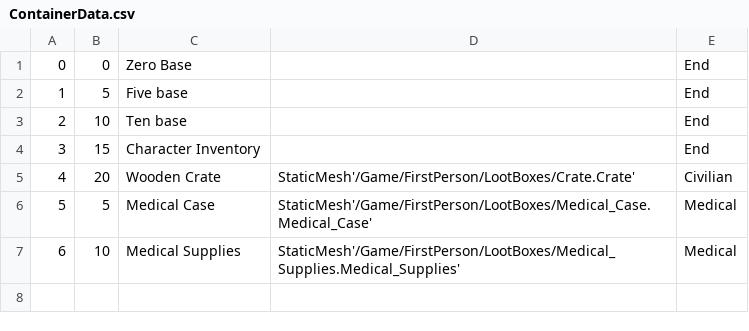
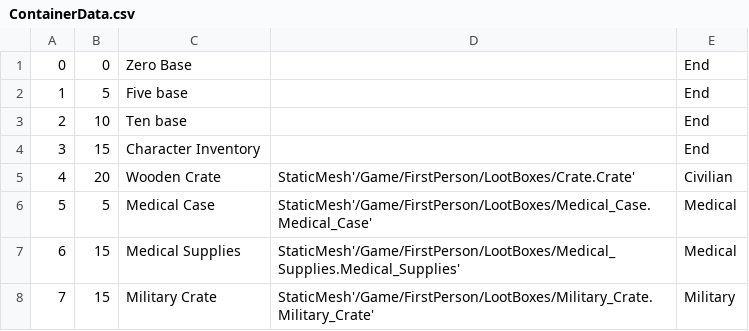
Before and after one commit to belven/SurvivalTest, a CSV file: Source/Tables/ContainerData.csv, drawn as a sheet.

```diff
--- a/Source/Tables/ContainerData.csv
+++ b/Source/Tables/ContainerData.csv
@@ -6,2 +6,3 @@
 "5","5","Medical Case","StaticMesh'/Game/FirstPerson/LootBoxes/Medical_Case.Medical_Case'","Medical"
-"6","10","Medical Supplies","StaticMesh'/Game/FirstPerson/LootBoxes/Medical_Supplies.Medical_Supplies'","Medical"
+"6","15","Medical Supplies","StaticMesh'/Game/FirstPerson/LootBoxes/Medical_Supplies.Medical_Supplies'","Medical"
+"7","15","Military Crate","StaticMesh'/Game/FirstPerson/LootBoxes/Military_Crate.Military_Crate'","Military"
```
Also changed, not shown: Source/Tables/InstanceItemData.csv, Source/Tables/ItemData.csv, 32 other files.
